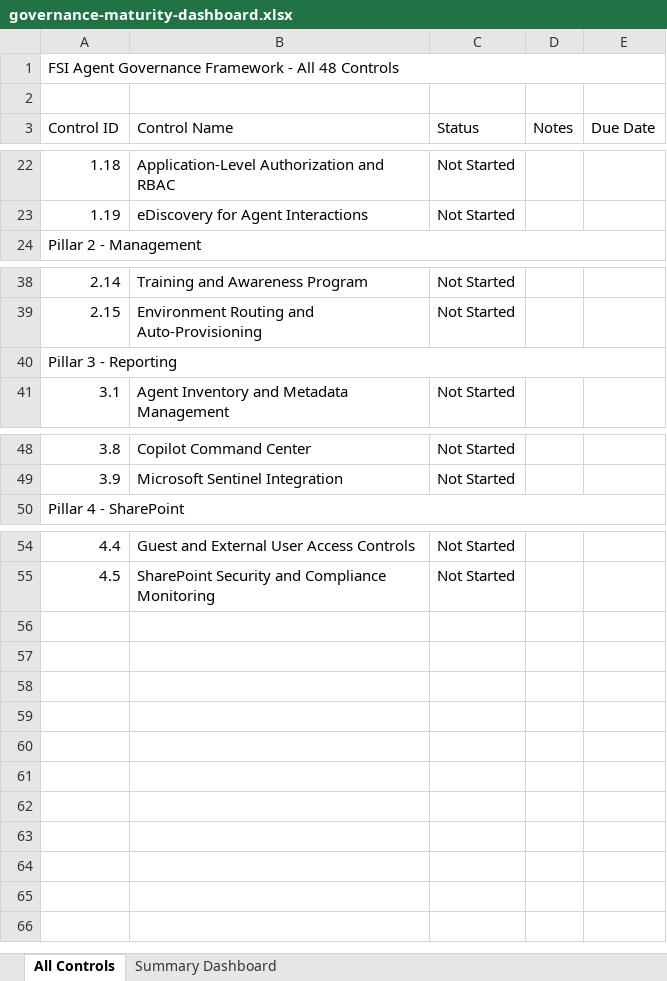
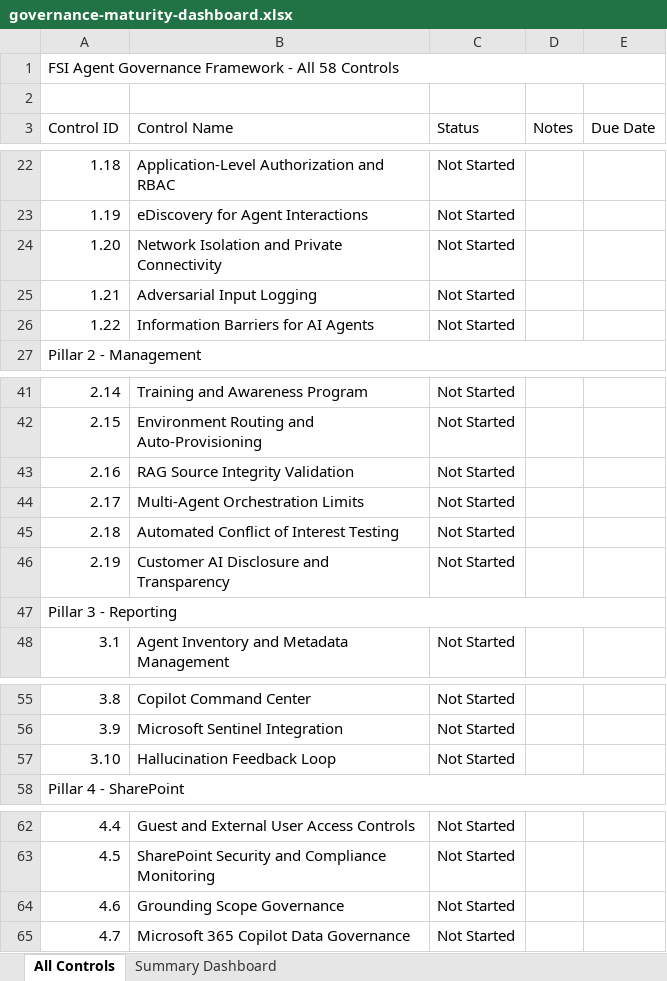
Before and after one commit to judeper/FSI-AgentGov, an Excel workbook: docs/downloads/governance-maturity-dashboard.xlsx, sheet All Controls, drawn as a sheet; only a part is shown, gaps mark what is left out; values as stored, in another font and other column widths than the file's, no cell formats; the diff names each change by its address in the sheet, - before the commit and + after, or states it on an @@ line.

Commit message:
Docs: Update Excel templates with 10 new controls from gap analysis
- governance-maturity-dashboard.xlsx: Added all 10 new controls (1.20-1.22, 2.16-2.19, 3.10, 4.6-4.7), updated title to 58 controls, updated Summary Dashboard counts
- purview-administrator-checklist.xlsx: Added Control 1.22 Information Barriers
- sharepoint-administrator-checklist.xlsx: Added Controls 4.6, 4.7
- power-platform-administrator-checklist.xlsx: Added Controls 2.16, 2.17
- compliance-officer-checklist.xlsx: Added Controls 1.22, 2.18, 2.19, 3.10
- docs/downloads/index.md: Updated control assignments by role
- .claude/claude.md: Added Excel templates reference section

```diff
--- a/docs/downloads/governance-maturity-dashboard.xlsx (sheet All Controls)
+++ b/docs/downloads/governance-maturity-dashboard.xlsx (sheet All Controls)
-A1 (Control ID): …- All 48 Controls
+A1 (Control ID): …- All 58 Controls
+row 24: 1.20 | Network Isolation and Private Connectivity | Not Started
+row 25: 1.21 | Adversarial Input Logging | Not Started
+row 26: 1.22 | Information Barriers for AI Agents | Not Started
+row 43: 2.16 | RAG Source Integrity Validation | Not Started
+row 44: 2.17 | Multi-Agent Orchestration Limits | Not Started
+row 45: 2.18 | Automated Conflict of Interest Testing | Not Started
+row 46: 2.19 | Customer AI Disclosure and Transparency | Not Started
+row 57: 3.10 | Hallucination Feedback Loop | Not Started
+row 64: 4.6 | Grounding Scope Governance | Not Started
+row 65: 4.7 | Microsoft 365 Copilot Data Governance | Not Started
```
Also changed, not shown: sheet Summary Dashboard, cell formats, docs/downloads/compliance-officer-checklist.xlsx, docs/downloads/power-platform-administrator-checklist.xlsx, 4 other files.
